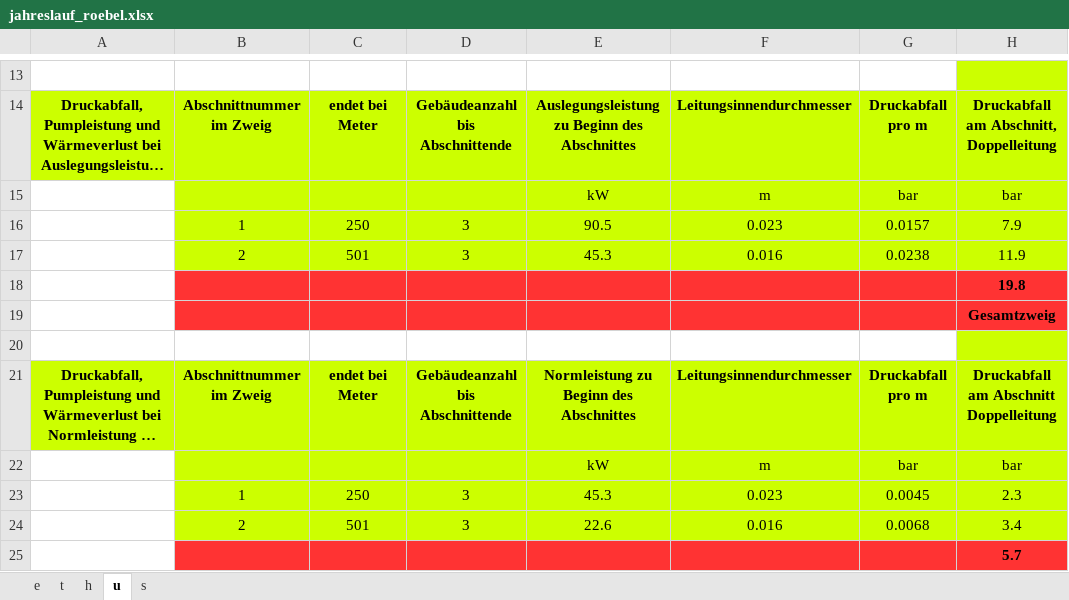
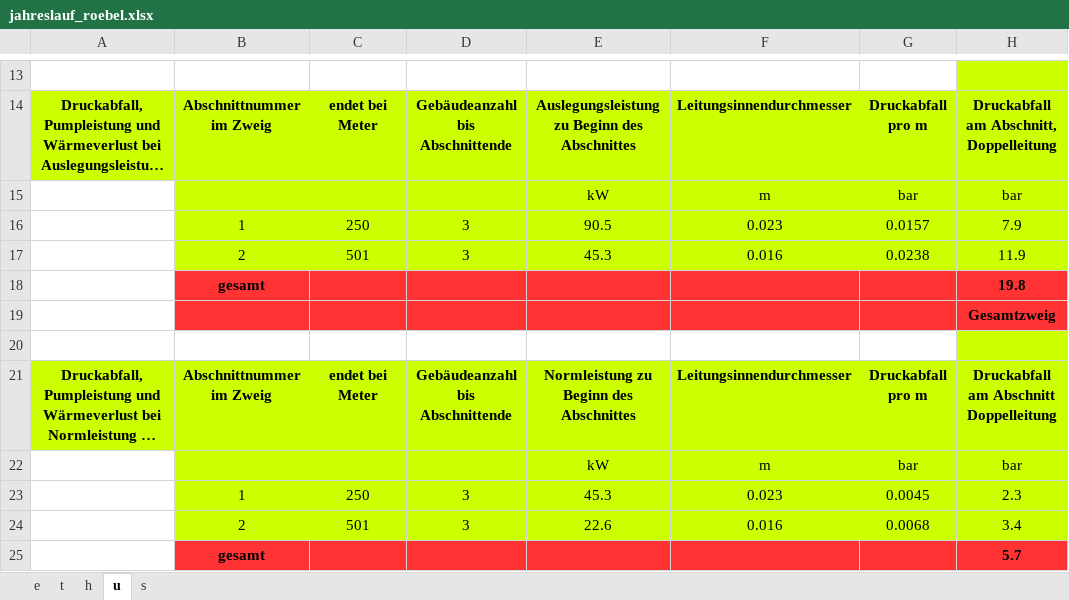
Before and after one commit to DanielWittig/Saisonale_Erdwaermespeicher, an Excel workbook: notebooks/_base/jahreslauf_roebel.xlsx, sheet u, drawn as a sheet; only a part is shown, gaps mark what is left out; long unchanged cells end in …; values as stored, in another font and other column widths than the file's, no borders; the diff names each change by its address in the sheet, - before the commit and + after, or states it on an @@ line.

```diff
--- a/notebooks/_base/jahreslauf_roebel.xlsx (sheet u)
+++ b/notebooks/_base/jahreslauf_roebel.xlsx (sheet u)
-B18: (empty)
+B18: gesamt
-B25: (empty)
+B25: gesamt
```
Also changed, not shown: formulas that keep their value, 59 other files.
